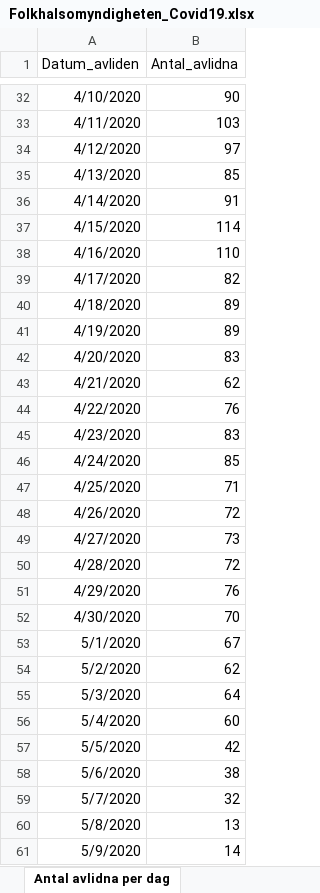
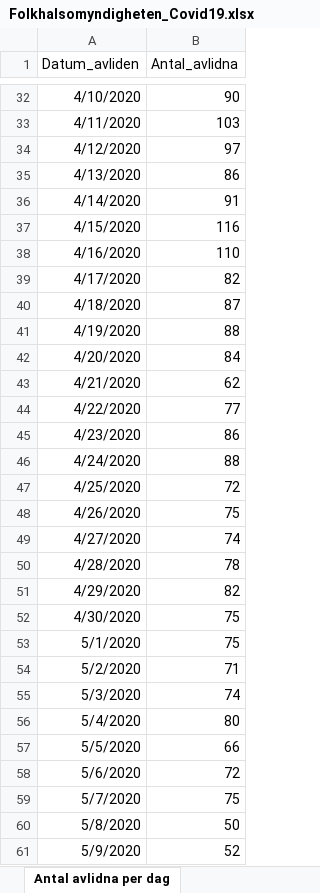
Before and after one commit to szymczakpau/covid19_Sweden, an Excel workbook: data/Folkhalsomyndigheten_Covid19.xlsx, sheet Antal avlidna per dag, drawn as a sheet; only a part is shown, gaps mark what is left out; values as stored, in another font and other column widths than the file's, no borders; the diff covers the shown part only; the diff names each change by its address in the sheet, - before the commit and + after, or states it on an @@ line.

```diff
--- a/data/Folkhalsomyndigheten_Covid19.xlsx (sheet Antal avlidna per dag)
+++ b/data/Folkhalsomyndigheten_Covid19.xlsx (sheet Antal avlidna per dag)
-B35 (Antal_avlidna): 85
+B35 (Antal_avlidna): 86
-B37 (Antal_avlidna): 114
+B37 (Antal_avlidna): 116
-B40 (Antal_avlidna): 89
+B40 (Antal_avlidna): 87
-B41 (Antal_avlidna): 89
+B41 (Antal_avlidna): 88
-B42 (Antal_avlidna): 83
+B42 (Antal_avlidna): 84
-B44 (Antal_avlidna): 76
+B44 (Antal_avlidna): 77
-B45 (Antal_avlidna): 83
+B45 (Antal_avlidna): 86
-B46 (Antal_avlidna): 85
+B46 (Antal_avlidna): 88
-B47 (Antal_avlidna): 71
+B47 (Antal_avlidna): 72
-B48 (Antal_avlidna): 72
+B48 (Antal_avlidna): 75
-B49 (Antal_avlidna): 73
+B49 (Antal_avlidna): 74
-B50 (Antal_avlidna): 72
+B50 (Antal_avlidna): 78
-B51 (Antal_avlidna): 76
+B51 (Antal_avlidna): 82
-B52 (Antal_avlidna): 70
+B52 (Antal_avlidna): 75
-B53 (Antal_avlidna): 67
+B53 (Antal_avlidna): 75
-B54 (Antal_avlidna): 62
+B54 (Antal_avlidna): 71
-B55 (Antal_avlidna): 64
+B55 (Antal_avlidna): 74
-B56 (Antal_avlidna): 60
+B56 (Antal_avlidna): 80
-B57 (Antal_avlidna): 42
+B57 (Antal_avlidna): 66
-B58 (Antal_avlidna): 38
+B58 (Antal_avlidna): 72
-B59 (Antal_avlidna): 32
+B59 (Antal_avlidna): 75
-B60 (Antal_avlidna): 13
+B60 (Antal_avlidna): 50
-B61 (Antal_avlidna): 14
+B61 (Antal_avlidna): 52
```
Also changed, not shown: 4 added rows and 5 edited cells elsewhere in this sheet, sheet Antal per dag region, sheet Totalt antal per region, sheet Antal intensivvårdade per dag, sheet Totalt antal per åldersgrupp, sheet Totalt antal per kön, other sheet tabs, 55 other files.
